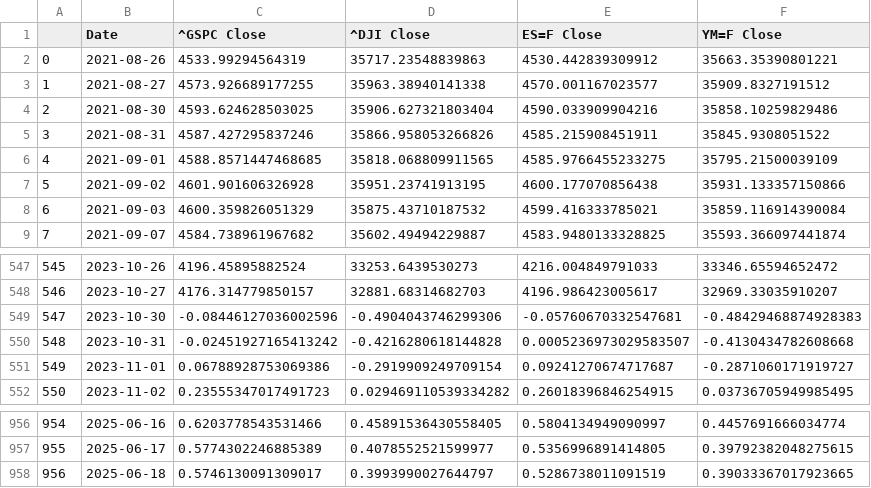
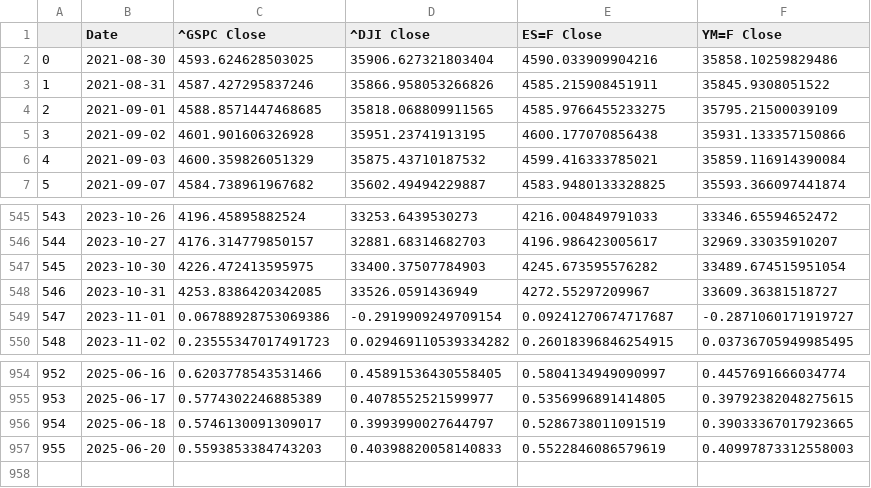
Before and after one commit to Brycekratzer/Economic-Web-DashBoard, a CSV file: data/model_data/Post_Norm_Model_Data.csv, drawn as a sheet; only a part is shown, gaps mark what is left out; removed rows and columns are numbered as before the commit, all else as after; the diff names each change by its address in the sheet, - before the commit and + after, or states it on an @@ line.

```diff
--- a/data/model_data/Post_Norm_Model_Data.csv
+++ b/data/model_data/Post_Norm_Model_Data.csv
-row 2: 0 | 2021-08-26 | 4533.99294564319 | 35717.23548839863 | 4530.442839309912 | 35663.35390801221
-row 3: 1 | 2021-08-27 | 4573.926689177255 | 35963.38940141338 | 4570.001167023577 | 35909.8327191512
@@ column A renumbered between rows 2 and 956 @@
-C547 (^GSPC Close): -0.08446127036002596
+C547 (^GSPC Close): 4226.472413595975
-D547 (^DJI Close): -0.4904043746299306
+D547 (^DJI Close): 33400.37507784903
-E547 (ES=F Close): -0.05760670332547681
+E547 (ES=F Close): 4245.673595576282
-F547 (YM=F Close): -0.48429468874928383
+F547 (YM=F Close): 33489.674515951054
-C548 (^GSPC Close): -0.02451927165413242
+C548 (^GSPC Close): 4253.8386420342085
-D548 (^DJI Close): -0.4216280618144828
+D548 (^DJI Close): 33526.0591436949
-E548 (ES=F Close): 0.0005236973029583507
+E548 (ES=F Close): 4272.55297209967
-F548 (YM=F Close): -0.4130434782608668
+F548 (YM=F Close): 33609.36381518727
+row 957: 955 | 2025-06-20 | 0.5593853384743203 | 0.40398820058140833 | 0.5522846086579619 | 0.40997873312558003
```
Also changed, not shown: data/model_data/Pre_Norm_Model_Data.csv, data/model_projections/actual_stock_week_prior.csv, 13 other files.
